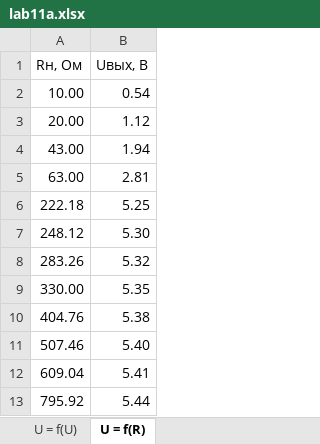
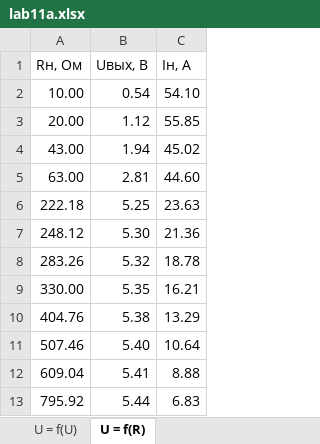
Before and after one commit to lamtev/electro-labs, an Excel workbook: lab11a/lab11a.xlsx, sheet U = f(R), drawn as a sheet; only a part is shown; values as stored, in another font and other column widths than the file's, no borders; charts and pictures not drawn; the diff names each change by its address in the sheet, - before the commit and + after, or states it on an @@ line.

```diff
--- a/lab11a/lab11a.xlsx (sheet U = f(R))
+++ b/lab11a/lab11a.xlsx (sheet U = f(R))
+column C (Iн, А), rows 2-13: 54.10 | 55.85 | 45.02 | 44.60 | 23.63 | 21.36 | 18.78 | 16.21 | 13.29 | 10.64 | 8.88 | 6.83
```
Also changed, not shown: charts or pictures, 1 other file.
